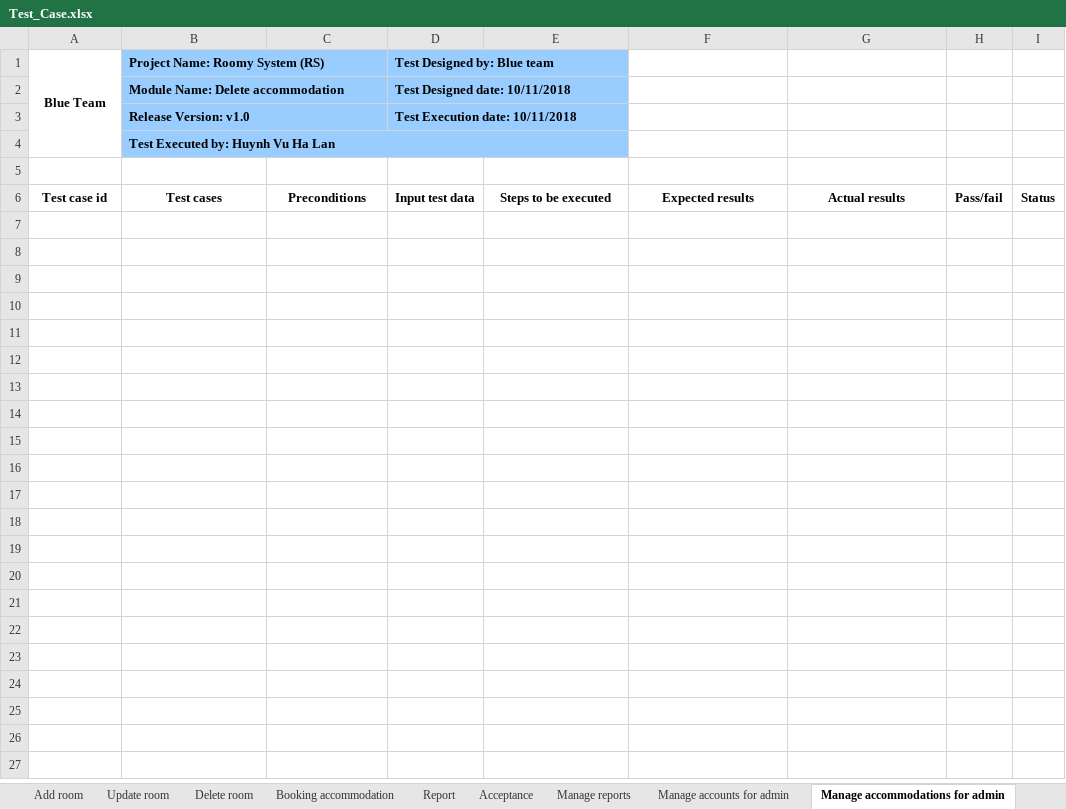
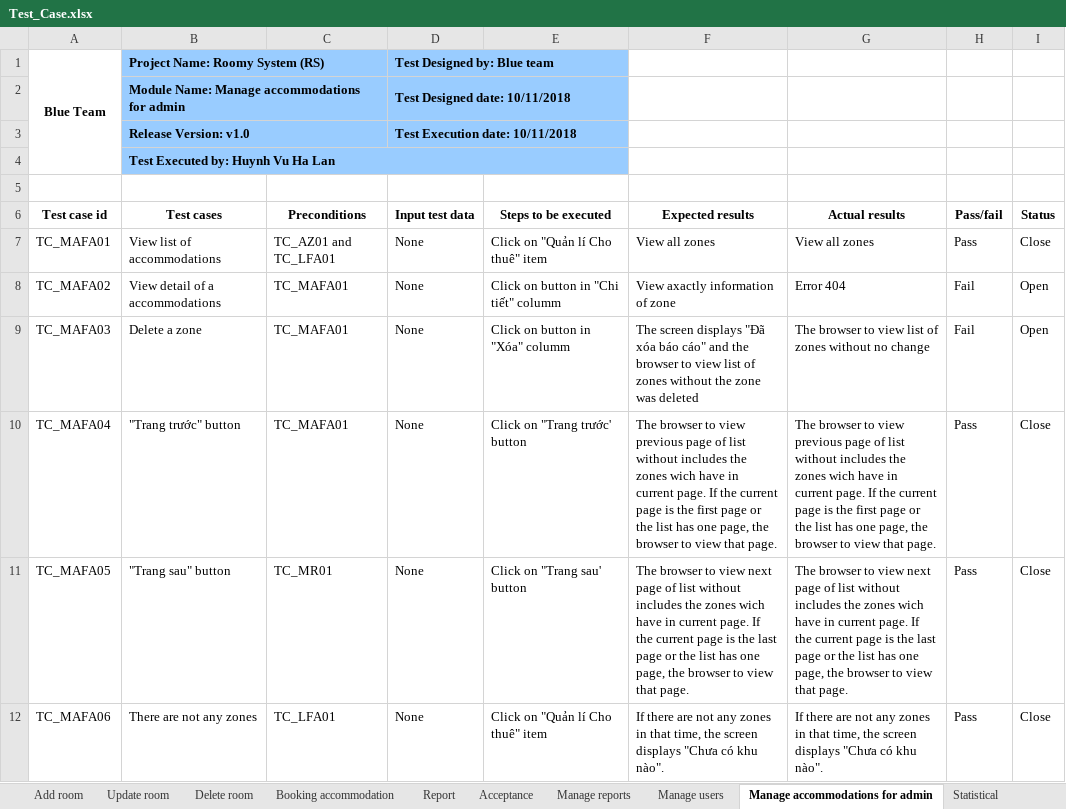
Before and after one commit to quocle28297/Captone1, an Excel workbook: Document/7.Testing/Test_Case.xlsx, sheet Manage accommodations for admin, drawn as a sheet; values as stored, in another font and other column widths than the file's, no borders; the diff names each change by its address in the sheet, - before the commit and + after, or states it on an @@ line.

Commit message:
Update Test_Case.xlsx

```diff
--- a/Document/7.Testing/Test_Case.xlsx (sheet Manage accommodations for admin)
+++ b/Document/7.Testing/Test_Case.xlsx (sheet Manage accommodations for admin)
-sheet tab: Manage accounts for admin
+sheet tab: Manage users
-B2 (Test cases): Module Name: Delete accommodation
+B2 (Test cases): Module Name: Manage accommodations for admin
+row 7: TC_MAFA01 | View list of accommodations | TC_AZ01 and TC_LFA01 | None | Click on "Quản lí Cho thuê" item | View all zones | View all zones | Pass | Close
+row 8: TC_MAFA02 | View detail of a accommodations | TC_MAFA01 | None | Click on button in "Chi tiết" columm | View axactly information of zone | Error 404 | Fail | Open
+row 9: TC_MAFA03 | Delete a zone | TC_MAFA01 | None | Click on button in "Xóa" columm | The screen displays "Đã xóa báo cáo" and the browser to view list of zones without the zone was deleted | The browser to view list of zones without no change | Fail | Open
+row 10: TC_MAFA04 | "Trang trước" button | TC_MAFA01 | None | Click on "Trang trước' button | The browser to view previous page of list without includes the zones wich have in current page. If the current page is the first page or the list has one page, the browser to view that page. | The browser to view previous page of list without includes the zones wich have in current page. If the current page is the first page or the list has one page, the browser to view that page. | Pass | Close
+row 11: TC_MAFA05 | "Trang sau" button | TC_MR01 | None | Click on "Trang sau' button | The browser to view next page of list without includes the zones wich have in current page. If the current page is the last page or the list has one page, the browser to view that page. | The browser to view next page of list without includes the zones wich have in current page. If the current page is the last page or the list has one page, the browser to view that page. | Pass | Close
+row 12: TC_MAFA06 | There are not any zones | TC_LFA01 | None | Click on "Quản lí Cho thuê" item | If there are not any zones in that time, the screen displays "Chưa có khu nào". | If there are not any zones in that time, the screen displays "Chưa có khu nào". | Pass | Close
```
Also changed, not shown: sheet Manage reports, sheet Manage users, sheet Statistical, sheet Acceptance.
